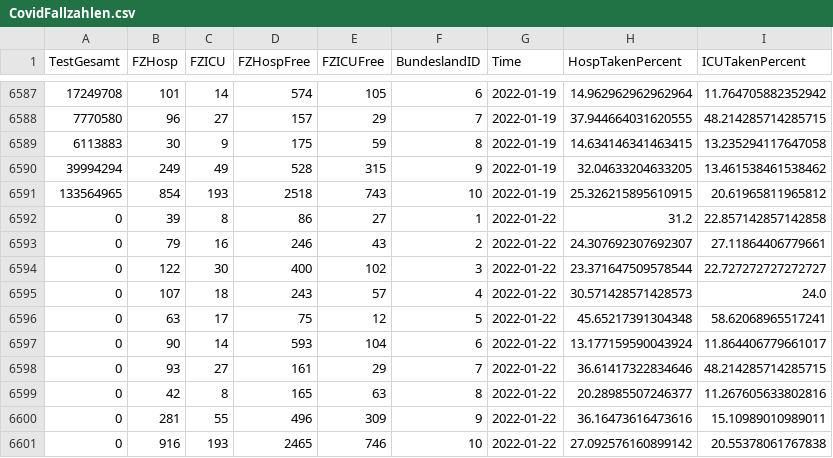
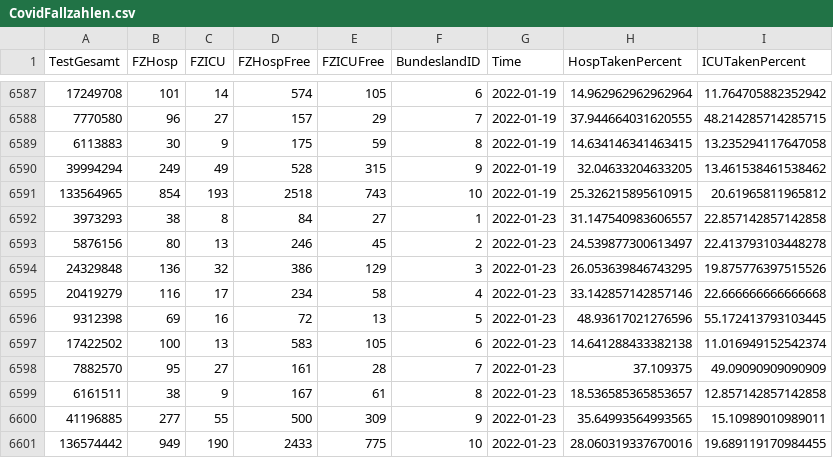
Before and after one commit to idjotherwise/nlp-otherwise, a CSV file: data_sets/CovidFallzahlen.csv, drawn as a sheet; only a part is shown, gaps mark what is left out.

```diff
--- a/data_sets/CovidFallzahlen.csv
+++ b/data_sets/CovidFallzahlen.csv
@@ -6591,11 +6591,11 @@ TestGesamt,FZHosp,FZICU,FZHospFree,FZICUFree,BundeslandID,Time,HospTakenPercent,
 133564965,854,193,2518,743,10,2022-01-19,25.326215895610915,20.61965811965812
-0,39,8,86,27,1,2022-01-22,31.2,22.857142857142858
-0,79,16,246,43,2,2022-01-22,24.307692307692307,27.11864406779661
-0,122,30,400,102,3,2022-01-22,23.371647509578544,22.727272727272727
-0,107,18,243,57,4,2022-01-22,30.571428571428573,24.0
-0,63,17,75,12,5,2022-01-22,45.65217391304348,58.62068965517241
-0,90,14,593,104,6,2022-01-22,13.177159590043924,11.864406779661017
-0,93,27,161,29,7,2022-01-22,36.61417322834646,48.214285714285715
-0,42,8,165,63,8,2022-01-22,20.28985507246377,11.267605633802816
-0,281,55,496,309,9,2022-01-22,36.16473616473616,15.10989010989011
-0,916,193,2465,746,10,2022-01-22,27.092576160899142,20.55378061767838
+3973293,38,8,84,27,1,2022-01-23,31.147540983606557,22.857142857142858
+5876156,80,13,246,45,2,2022-01-23,24.539877300613497,22.413793103448278
+24329848,136,32,386,129,3,2022-01-23,26.053639846743295,19.875776397515526
+20419279,116,17,234,58,4,2022-01-23,33.142857142857146,22.666666666666668
+9312398,69,16,72,13,5,2022-01-23,48.93617021276596,55.172413793103445
+17422502,100,13,583,105,6,2022-01-23,14.641288433382138,11.016949152542374
+7882570,95,27,161,28,7,2022-01-23,37.109375,49.09090909090909
+6161511,38,9,167,61,8,2022-01-23,18.536585365853657,12.857142857142858
+41196885,277,55,500,309,9,2022-01-23,35.64993564993565,15.10989010989011
+136574442,949,190,2433,775,10,2022-01-23,28.060319337670016,19.689119170984455
```
Also changed, not shown: data_sets/CovidFaelle_Timeline.csv, data_sets/european_covid.csv, 6 other files.
